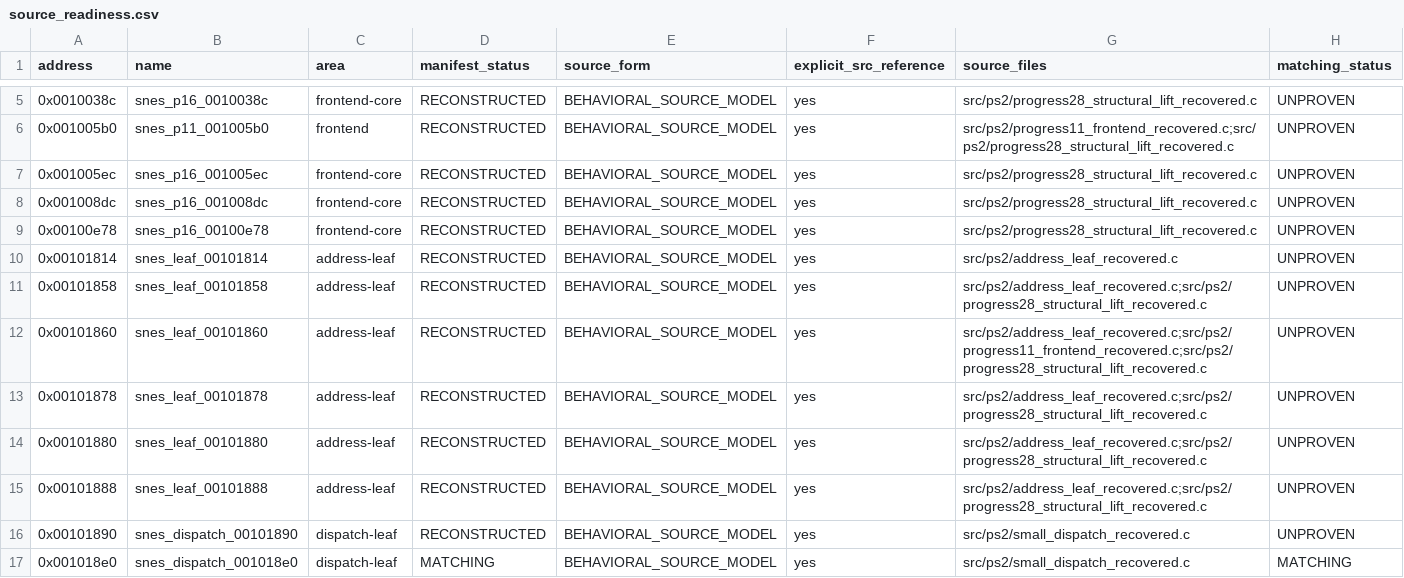
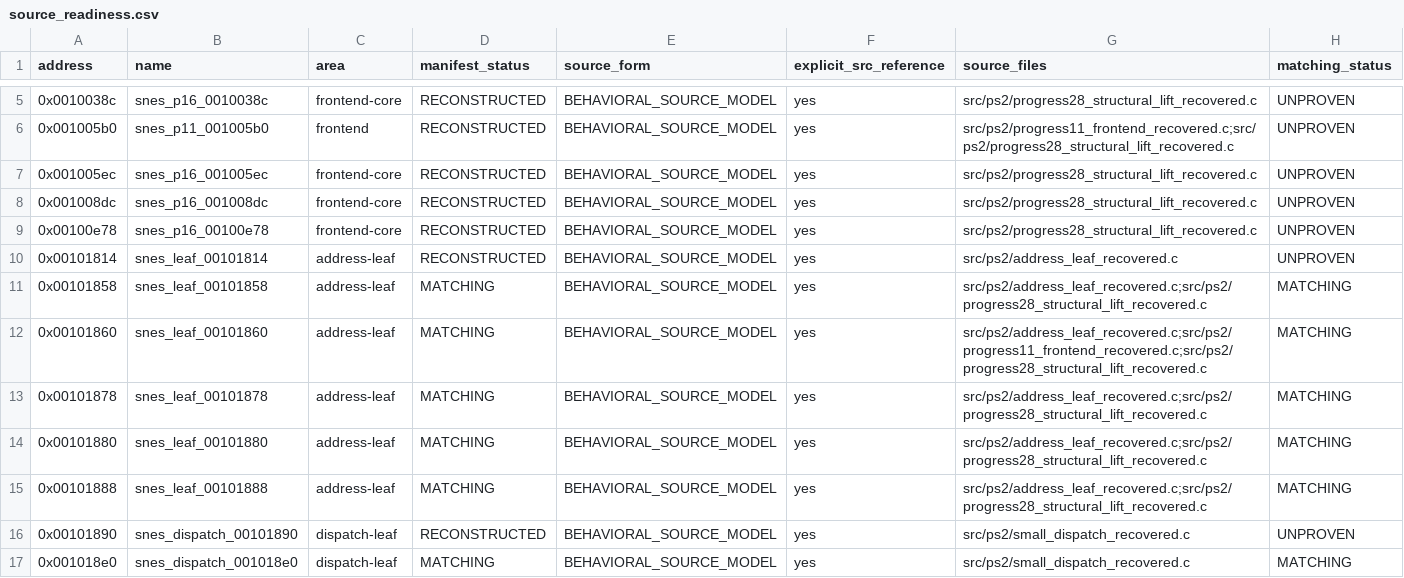
Before and after one commit to ReyFxck/SNESstation-Decomp, a CSV file: analysis/source_readiness.csv, drawn as a sheet; only a part is shown, gaps mark what is left out; the diff covers the shown part only.

Commit message:
decomp: promote matching to 725/1041

```diff
--- a/analysis/source_readiness.csv
+++ b/analysis/source_readiness.csv
@@ -10,7 +10,7 @@ address,name,area,manifest_status,source_form,explicit_src_reference,source_file
 0x00101814,snes_leaf_00101814,address-leaf,RECONSTRUCTED,BEHAVIORAL_SOURCE_MODEL,yes,src/ps2/address_leaf_recovered.c,UNPROVEN
-0x00101858,snes_leaf_00101858,address-leaf,RECONSTRUCTED,BEHAVIORAL_SOURCE_MODEL,yes,src/ps2/address_leaf_recovered.c;src/ps2/progress28_structural_lift_recovered.c,UNPROVEN
-0x00101860,snes_leaf_00101860,address-leaf,RECONSTRUCTED,BEHAVIORAL_SOURCE_MODEL,yes,src/ps2/address_leaf_recovered.c;src/ps2/progress11_frontend_recovered.c;src/ps2/progress28_structural_lift_recovered.c,UNPROVEN
-0x00101878,snes_leaf_00101878,address-leaf,RECONSTRUCTED,BEHAVIORAL_SOURCE_MODEL,yes,src/ps2/address_leaf_recovered.c;src/ps2/progress28_structural_lift_recovered.c,UNPROVEN
-0x00101880,snes_leaf_00101880,address-leaf,RECONSTRUCTED,BEHAVIORAL_SOURCE_MODEL,yes,src/ps2/address_leaf_recovered.c;src/ps2/progress28_structural_lift_recovered.c,UNPROVEN
-0x00101888,snes_leaf_00101888,address-leaf,RECONSTRUCTED,BEHAVIORAL_SOURCE_MODEL,yes,src/ps2/address_leaf_recovered.c;src/ps2/progress28_structural_lift_recovered.c,UNPROVEN
+0x00101858,snes_leaf_00101858,address-leaf,MATCHING,BEHAVIORAL_SOURCE_MODEL,yes,src/ps2/address_leaf_recovered.c;src/ps2/progress28_structural_lift_recovered.c,MATCHING
+0x00101860,snes_leaf_00101860,address-leaf,MATCHING,BEHAVIORAL_SOURCE_MODEL,yes,src/ps2/address_leaf_recovered.c;src/ps2/progress11_frontend_recovered.c;src/ps2/progress28_structural_lift_recovered.c,MATCHING
+0x00101878,snes_leaf_00101878,address-leaf,MATCHING,BEHAVIORAL_SOURCE_MODEL,yes,src/ps2/address_leaf_recovered.c;src/ps2/progress28_structural_lift_recovered.c,MATCHING
+0x00101880,snes_leaf_00101880,address-leaf,MATCHING,BEHAVIORAL_SOURCE_MODEL,yes,src/ps2/address_leaf_recovered.c;src/ps2/progress28_structural_lift_recovered.c,MATCHING
+0x00101888,snes_leaf_00101888,address-leaf,MATCHING,BEHAVIORAL_SOURCE_MODEL,yes,src/ps2/address_leaf_recovered.c;src/ps2/progress28_structural_lift_recovered.c,MATCHING
 0x00101890,snes_dispatch_00101890,dispatch-leaf,RECONSTRUCTED,BEHAVIORAL_SOURCE_MODEL,yes,src/ps2/small_dispatch_recovered.c,UNPROVEN
```
Also changed, not shown: 50 edited cells elsewhere in this file, 24 other files.
